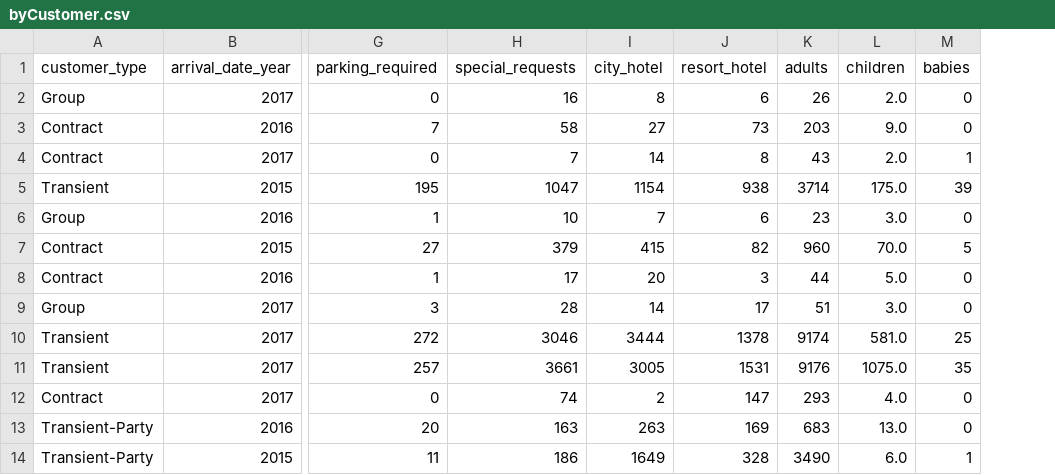
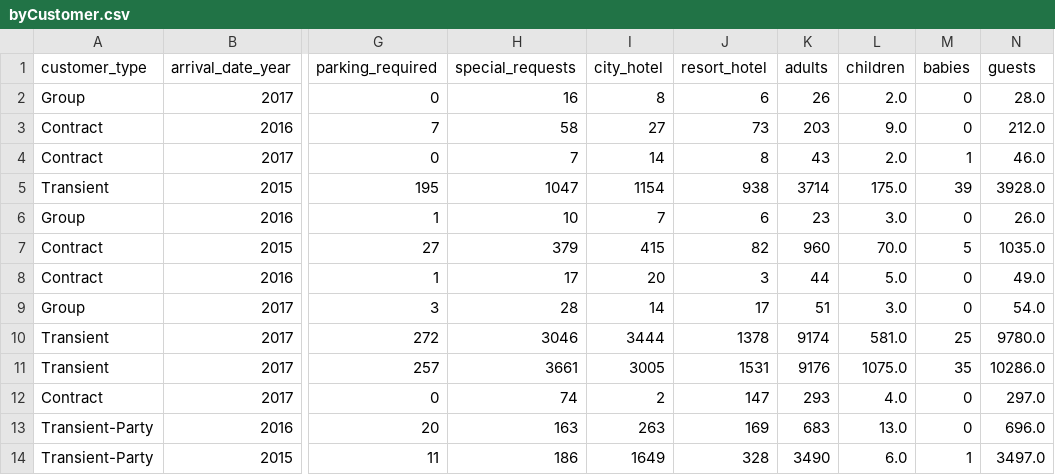
Before and after one commit to jnesteruck/Hotel-Analysis, a CSV file: data/byCustomer.csv, drawn as a sheet; only a part is shown, gaps mark what is left out; the diff names each change by its address in the sheet, - before the commit and + after, or states it on an @@ line.

Commit message:
updated datasets, added guests column (summation of adults, children, and babies)

```diff
--- a/data/byCustomer.csv
+++ b/data/byCustomer.csv
+column N (guests), rows 2-14: 28.0 | 212.0 | 46.0 | 3928.0 | 26.0 | 1035.0 | 49.0 | 54.0 | 9780.0 | 10286.0 | 297.0 | 696.0 | 3497.0
```
Also changed, not shown: data/byHotel.csv, 4 other files.
